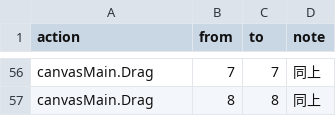
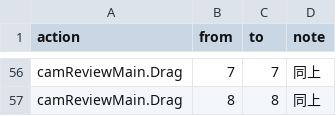
Before and after one commit to rogic1105/PICoater_AOI, a CSV file: docs/dev/fsm/transition-table.csv, drawn as a sheet; only a part is shown, gaps mark what is left out; the diff covers the shown part only; the diff names each change by its address in the sheet, - before the commit and + after, or states it on an @@ line.

```diff
--- a/docs/dev/fsm/transition-table.csv
+++ b/docs/dev/fsm/transition-table.csv
-A56:A57 (action): canvasMain.Drag
+A56:A57 (action): camReviewMain.Drag
```
Also changed, not shown: 54 edited cells elsewhere in this file, 38 other files.
